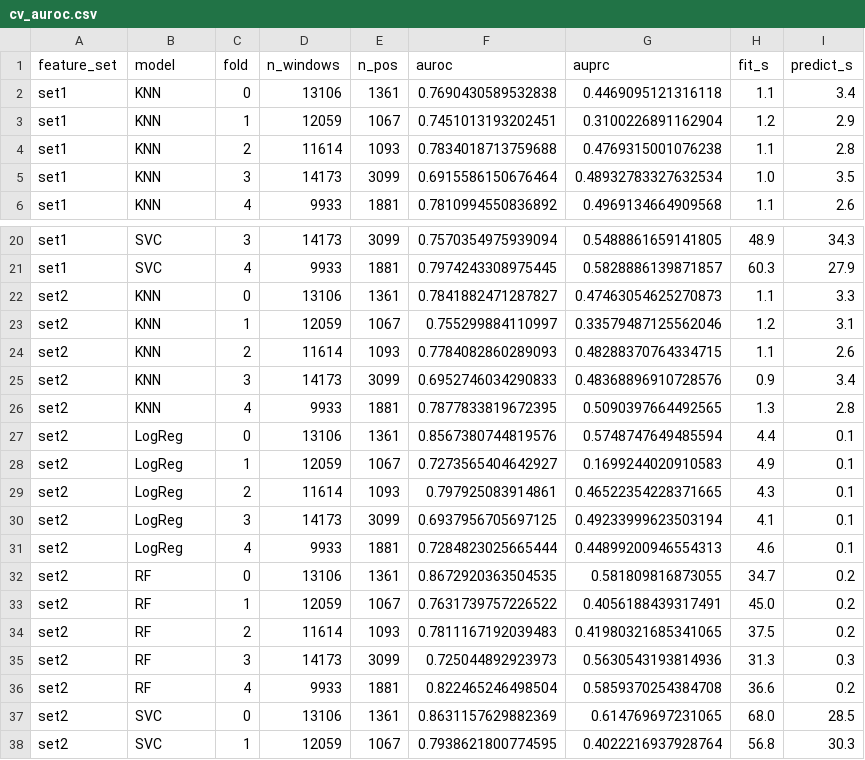
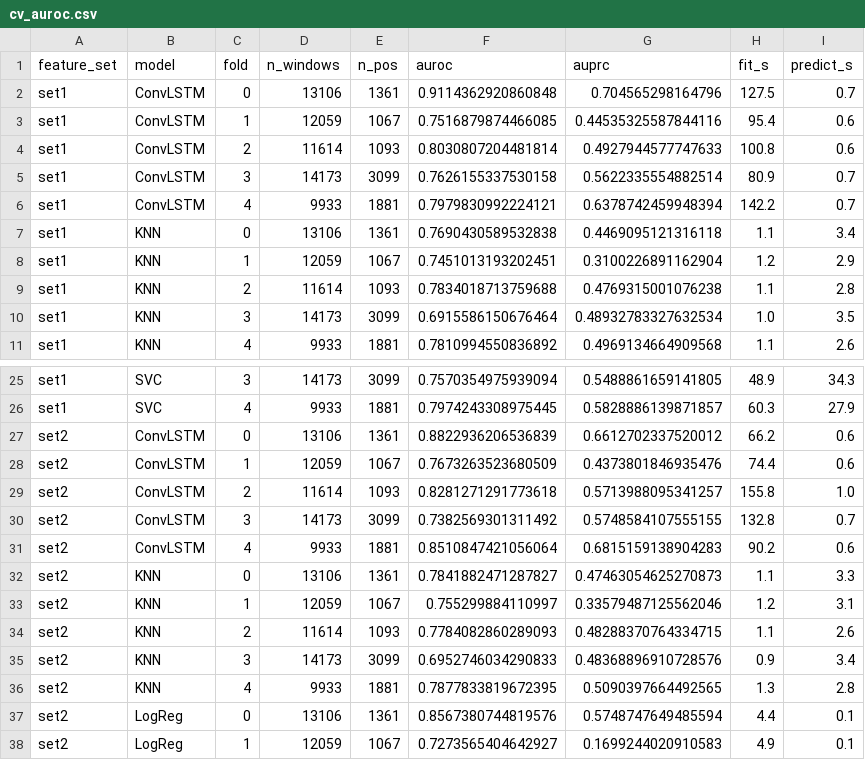
Before and after one commit to lmozaffar/neonatal-seizure-detection, a CSV file: results/cv_auroc.csv, drawn as a sheet; only a part is shown, gaps mark what is left out; the shorter side is filled out with more unchanged rows.

Commit message:
Add ConvLSTM cross-validation results
10 ConvLSTM rows added to results/cv_auroc.csv; the 40 classical rows
are unchanged. Mean AUROC (5 folds): set1 0.805, set2 0.813, vs SVC
0.792 / 0.798. Mean AUPRC: set1 0.569, set2 0.585. ConvLSTM sees 30 s
of context and all 18 channels, the classical models one window's
channel summaries.

Also predictions for all 67,025 windows per feature set, and the
per-epoch training history and curves (validation loss rises in
several folds; early stopping on validation AUROC keeps the best
epoch, between 2 and 16).

```diff
--- a/results/cv_auroc.csv
+++ b/results/cv_auroc.csv
@@ -1,2 +1,7 @@
 feature_set,model,fold,n_windows,n_pos,auroc,auprc,fit_s,predict_s
+set1,ConvLSTM,0,13106,1361,0.9114362920860848,0.704565298164796,127.5,0.7
+set1,ConvLSTM,1,12059,1067,0.7516879874466085,0.44535325587844116,95.4,0.6
+set1,ConvLSTM,2,11614,1093,0.8030807204481814,0.4927944577747633,100.8,0.6
+set1,ConvLSTM,3,14173,3099,0.7626155337530158,0.5622335554882514,80.9,0.7
+set1,ConvLSTM,4,9933,1881,0.7979830992224121,0.6378742459948394,142.2,0.7
 set1,KNN,0,13106,1361,0.7690430589532838,0.4469095121316118,1.1,3.4
@@ -21,2 +26,7 @@ set1,SVC,3,14173,3099,0.7570354975939094,0.5488861659141805,48.9,34.3
 set1,SVC,4,9933,1881,0.7974243308975445,0.5828886139871857,60.3,27.9
+set2,ConvLSTM,0,13106,1361,0.8822936206536839,0.6612702337520012,66.2,0.6
+set2,ConvLSTM,1,12059,1067,0.7673263523680509,0.4373801846935476,74.4,0.6
+set2,ConvLSTM,2,11614,1093,0.8281271291773618,0.5713988095341257,155.8,1.0
+set2,ConvLSTM,3,14173,3099,0.7382569301311492,0.5748584107555155,132.8,0.7
+set2,ConvLSTM,4,9933,1881,0.8510847421056064,0.6815159138904283,90.2,0.6
 set2,KNN,0,13106,1361,0.7841882471287827,0.47463054625270873,1.1,3.3
```
Also changed, not shown: 4 other files.
